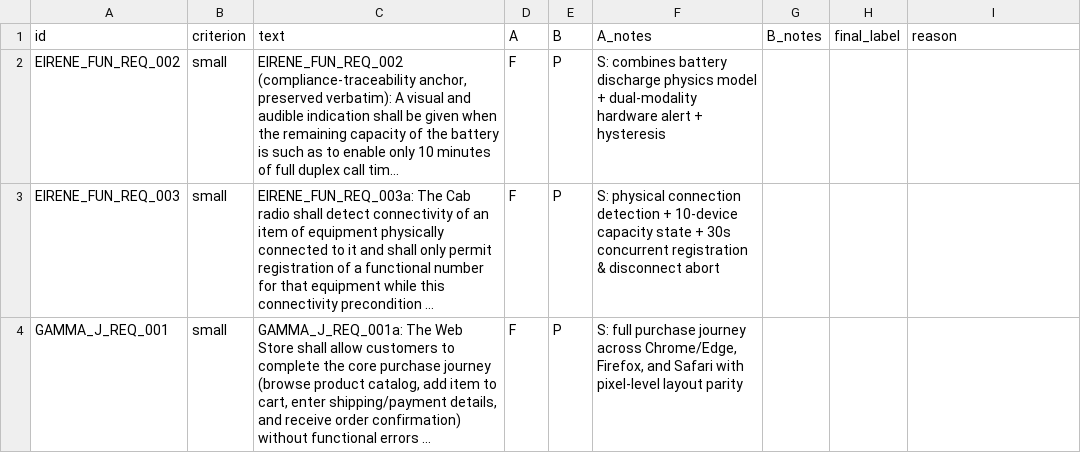
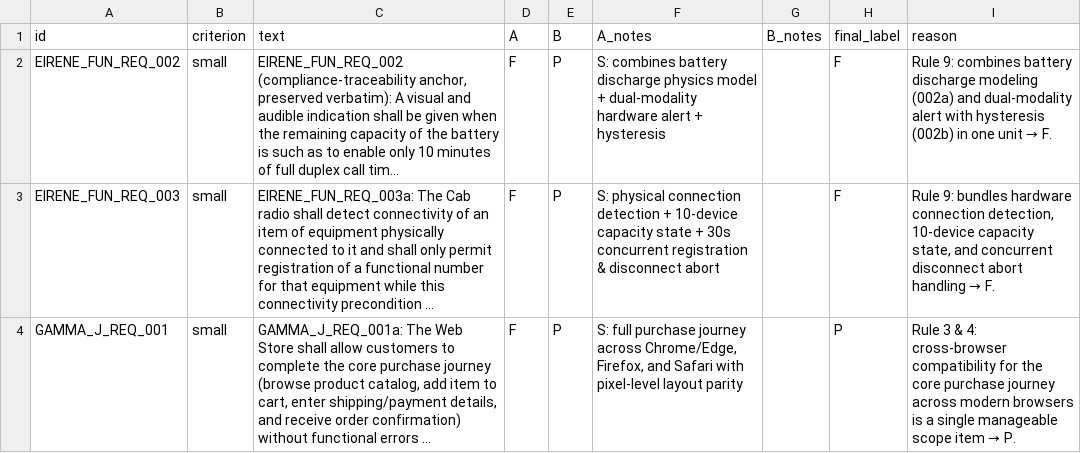
Before and after one commit to NabilaAnwar02/ai_native_re_thesis, a CSV file: refined_assume_disagreements.csv, drawn as a sheet; long unchanged cells end in …; the diff names each change by its address in the sheet, - before the commit and + after, or states it on an @@ line.

Commit message:
Adjudicate round-2 refined disagreements

```diff
--- a/refined_assume_disagreements.csv
+++ b/refined_assume_disagreements.csv
-H2:H3 (final_label): (empty)
+H2:H3 (final_label): F
@@ I2 (reason): (empty) → Rule 9: combines battery discharge modeling (002a) and dual-modality alert with hysteresis (002b) in one unit → F. @@
@@ I3 (reason): (empty) → Rule 9: bundles hardware connection detection, 10-device capacity state, and concurrent disconnect abort handling → F. @@
-H4 (final_label): (empty)
+H4 (final_label): P
@@ I4 (reason): (empty) → Rule 3 & 4: cross-browser compatibility for the core purchase journey across modern browsers is a single manageable scope item → P. @@
```
